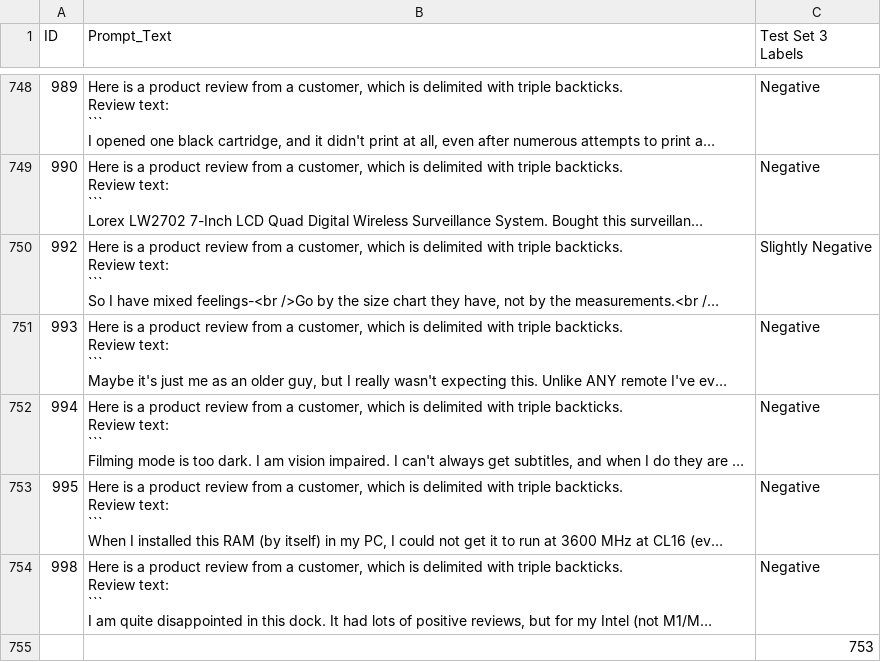
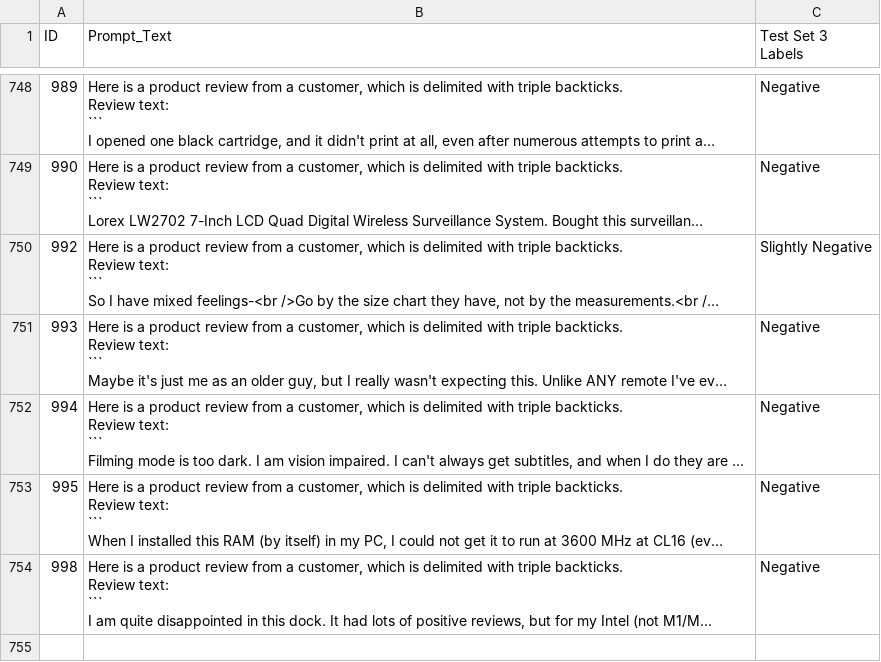
Before and after one commit to debbiebastes/HF_Finetuning, a CSV file: datasets/Senti_v4/Sentiv4_test_set3.csv, drawn as a sheet; only a part is shown, gaps mark what is left out; long unchanged cells end in …; the diff names each change by its address in the sheet, - before the commit and + after, or states it on an @@ line.

```diff
--- a/datasets/Senti_v4/Sentiv4_test_set3.csv
+++ b/datasets/Senti_v4/Sentiv4_test_set3.csv
-row 755:  |  | 753
```
Also changed, not shown: datasets/Senti_v4/Sentiv4_test_set1.csv, datasets/Senti_v4/Sentiv4_test_set2.csv, 2 other files.
